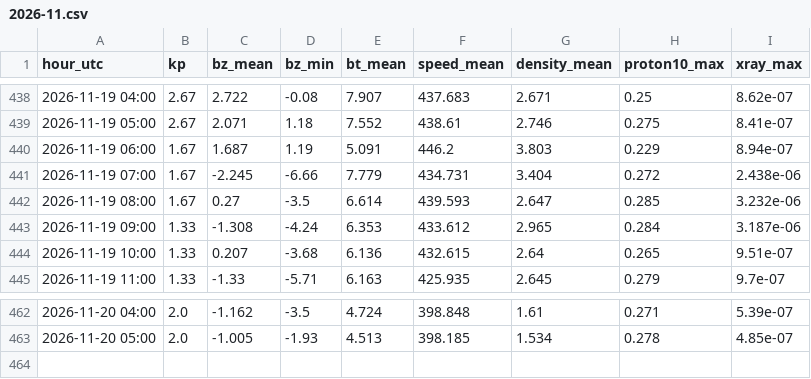
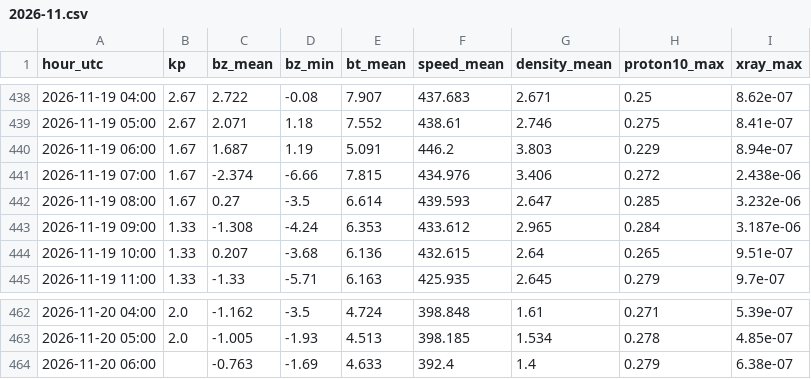
Before and after one commit to ja1bbe/propagation, a CSV file: data/spacewx/2026-11.csv, drawn as a sheet; only a part is shown, gaps mark what is left out.

```diff
--- a/data/spacewx/2026-11.csv
+++ b/data/spacewx/2026-11.csv
@@ -440,3 +440,3 @@ hour_utc,kp,bz_mean,bz_min,bt_mean,speed_mean,density_mean,proton10_max,xray_max
 2026-11-19 06:00,1.67,1.687,1.19,5.091,446.2,3.803,0.229,8.94e-07
-2026-11-19 07:00,1.67,-2.245,-6.66,7.779,434.731,3.404,0.272,2.438e-06
+2026-11-19 07:00,1.67,-2.374,-6.66,7.815,434.976,3.406,0.272,2.438e-06
 2026-11-19 08:00,1.67,0.27,-3.5,6.614,439.593,2.647,0.285,3.232e-06
@@ -463 +463,2 @@ hour_utc,kp,bz_mean,bz_min,bt_mean,speed_mean,density_mean,proton10_max,xray_max
 2026-11-20 05:00,2.0,-1.005,-1.93,4.513,398.185,1.534,0.278,4.85e-07
+2026-11-20 06:00,,-0.763,-1.69,4.633,392.4,1.4,0.279,6.38e-07
```
Also changed, not shown: data/cluster/2026-11.csv, data/samples_v2.csv, 3 other files.
